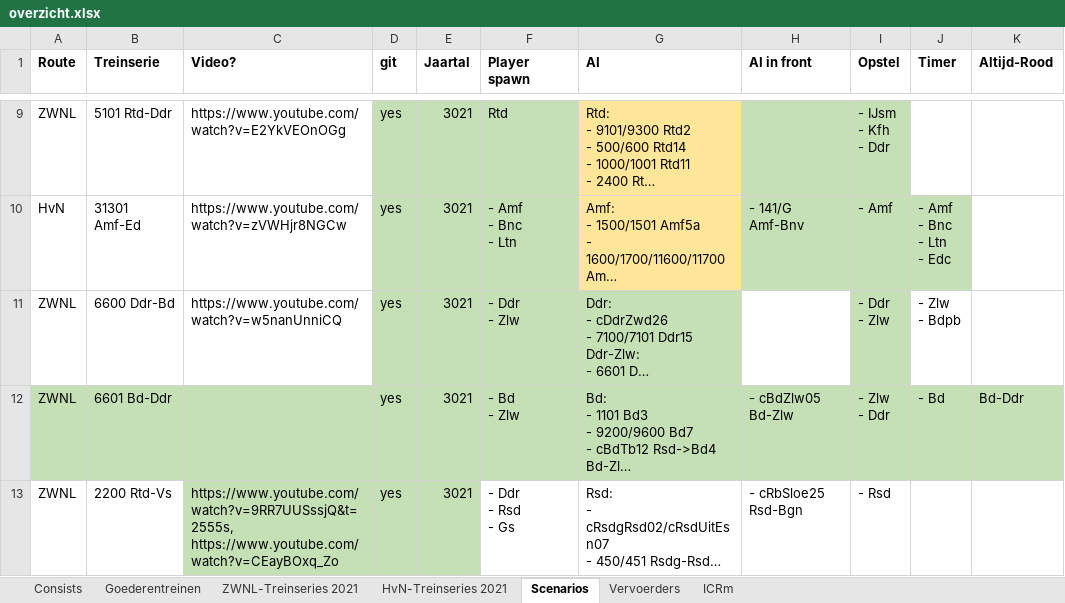
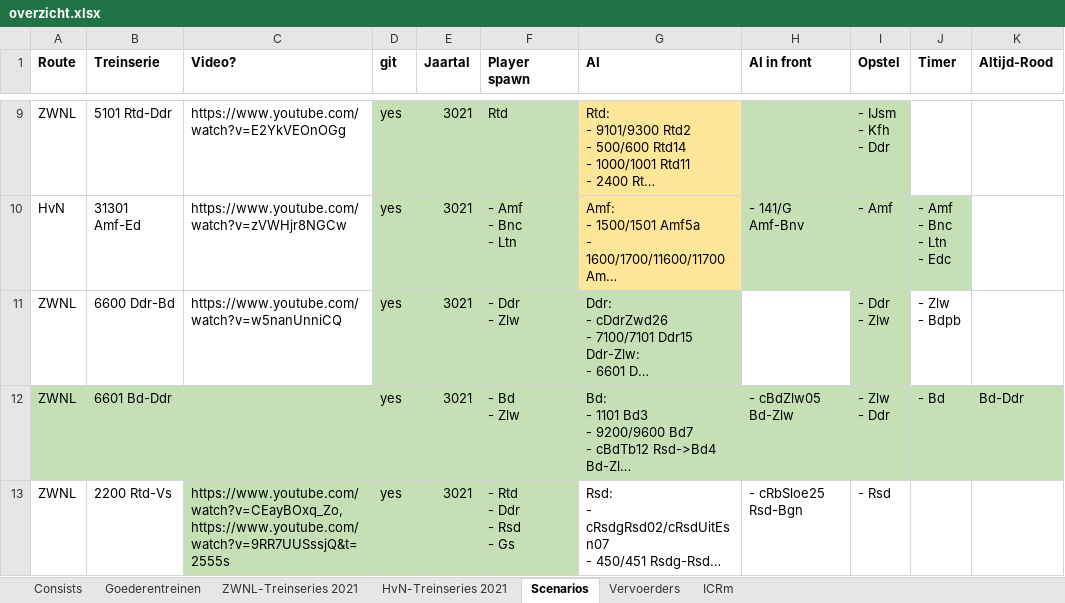
Before and after one commit to tomvand/railworks-quickdrive-nl, an Excel workbook: overzicht.xlsx, sheet Scenarios, drawn as a sheet; only a part is shown, gaps mark what is left out; long unchanged cells end in …; values as stored, in another font and other column widths than the file's, no borders; ↵ is a line break in a cell; the diff names each change by its address in the sheet, - before the commit and + after, or states it on an @@ line.

Commit message:
[2200] Rtd player spawn

```diff
--- a/overzicht.xlsx (sheet Scenarios)
+++ b/overzicht.xlsx (sheet Scenarios)
-C13 (Video?): https://www.youtube.com/watch?v=9RR7UUSssjQ&t=2555s, https://www.youtube.com/watch?v=CEayBOxq_Zo
+C13 (Video?): https://www.youtube.com/watch?v=CEayBOxq_Zo, https://www.youtube.com/watch?v=9RR7UUSssjQ&t=2555s
-F13 (Player spawn): - Ddr ↵ - Rsd ↵ - Gs
+F13 (Player spawn): - Rtd ↵ - Ddr ↵ - Rsd ↵ - Gs
-F13 fill: none
+F13 fill: #C5E0B4
```
Also changed, not shown: 5 other files.
